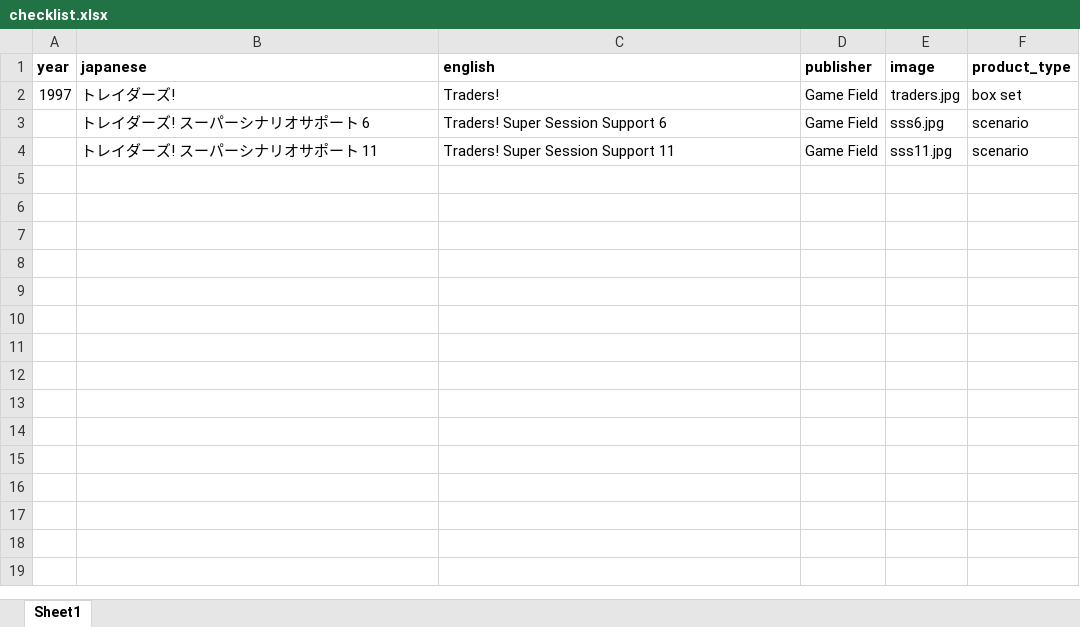
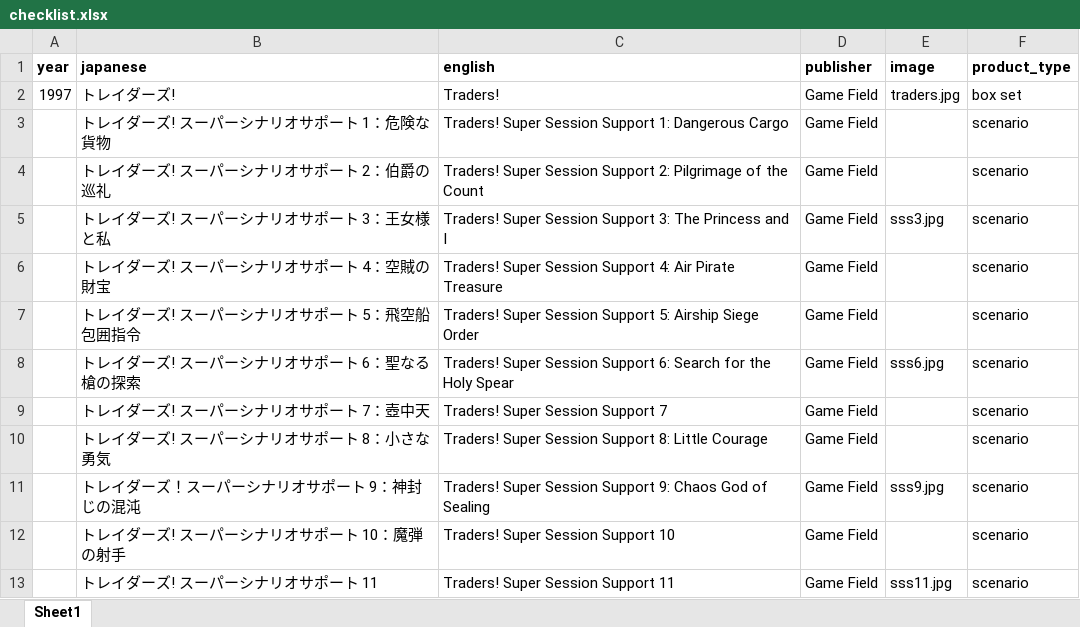
Before and after one commit to weatherspud/japanese-collectors-list, an Excel workbook: traders/checklist.xlsx, sheet Sheet1, drawn as a sheet; values as stored, in another font and other column widths than the file's, no borders; addresses are those after the commit; the diff names each change by its address in the sheet, - before the commit and + after, or states it on an @@ line.

Commit message:
traders update

```diff
--- a/traders/checklist.xlsx (sheet Sheet1)
+++ b/traders/checklist.xlsx (sheet Sheet1)
+row 3:  | トレイダーズ! スーパーシナリオサポート 1：危険な貨物 | Traders! Super Session Support 1: Dangerous Cargo | Game Field |  | scenario
+row 4:  | トレイダーズ! スーパーシナリオサポート 2：伯爵の巡礼 | Traders! Super Session Support 2: Pilgrimage of the Count | Game Field |  | scenario
+row 5:  | トレイダーズ! スーパーシナリオサポート 3：王女様と私 | Traders! Super Session Support 3: The Princess and I | Game Field | sss3.jpg | scenario
+row 6:  | トレイダーズ! スーパーシナリオサポート 4：空賊の財宝 | Traders! Super Session Support 4: Air Pirate Treasure | Game Field |  | scenario
+row 7:  | トレイダーズ! スーパーシナリオサポート 5：飛空船包囲指令 | Traders! Super Session Support 5: Airship Siege Order | Game Field |  | scenario
-B8 (japanese): トレイダーズ! スーパーシナリオサポート 6
+B8 (japanese): トレイダーズ! スーパーシナリオサポート 6：聖なる槍の探索
-C8 (english): …Session Support 6
+C8 (english): …Session Support 6: Search for the Holy Spear
+row 9:  | トレイダーズ! スーパーシナリオサポート 7：壺中天 | Traders! Super Session Support 7 | Game Field |  | scenario
+row 10:  | トレイダーズ! スーパーシナリオサポート 8：小さな勇気 | Traders! Super Session Support 8: Little Courage | Game Field |  | scenario
+row 11:  | トレイダーズ！スーパーシナリオサポート 9：神封じの混沌 | Traders! Super Session Support 9: Chaos God of Sealing | Game Field | sss9.jpg | scenario
+row 12:  | トレイダーズ! スーパーシナリオサポート 10：魔弾の射手 | Traders! Super Session Support 10 | Game Field |  | scenario
```
Also changed, not shown: 5 other files.
